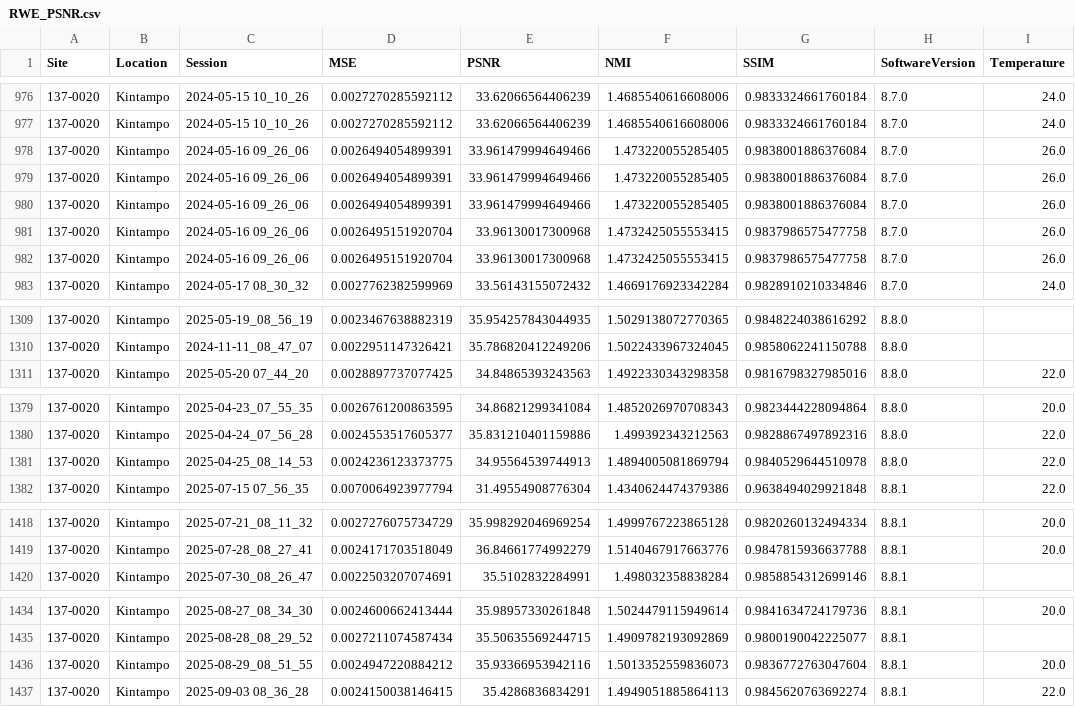
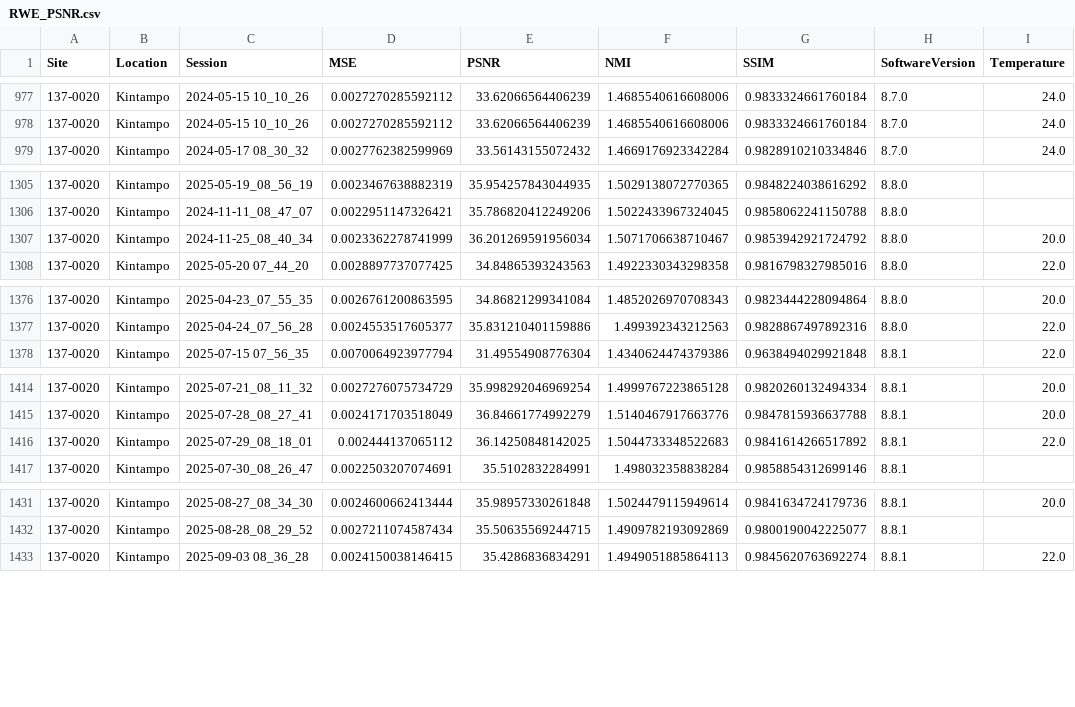
Before and after one commit to UNITY-Physics/UNITY-Dashboard, a CSV file: src/data/RWE_PSNR.csv, drawn as a sheet; only a part is shown, gaps mark what is left out; the diff covers the shown part only.

```diff
--- a/src/data/RWE_PSNR.csv
+++ b/src/data/RWE_PSNR.csv
@@ -977,7 +978,2 @@ Site,Location,Session,MSE,PSNR,NMI,SSIM,SoftwareVersion,Temperature
 137-0020,Kintampo,2024-05-15 10_10_26,0.0027270285592112,33.62066564406239,1.4685540616608006,0.9833324661760184,8.7.0,24.0
-137-0020,Kintampo,2024-05-16 09_26_06,0.0026494054899391,33.961479994649466,1.473220055285405,0.9838001886376084,8.7.0,26.0
-137-0020,Kintampo,2024-05-16 09_26_06,0.0026494054899391,33.961479994649466,1.473220055285405,0.9838001886376084,8.7.0,26.0
-137-0020,Kintampo,2024-05-16 09_26_06,0.0026494054899391,33.961479994649466,1.473220055285405,0.9838001886376084,8.7.0,26.0
-137-0020,Kintampo,2024-05-16 09_26_06,0.0026495151920704,33.96130017300968,1.4732425055553415,0.9837986575477758,8.7.0,26.0
-137-0020,Kintampo,2024-05-16 09_26_06,0.0026495151920704,33.96130017300968,1.4732425055553415,0.9837986575477758,8.7.0,26.0
 137-0020,Kintampo,2024-05-17 08_30_32,0.0027762382599969,33.56143155072432,1.4669176923342284,0.9828910210334846,8.7.0,24.0
@@ -1310,2 +1306,3 @@ Site,Location,Session,MSE,PSNR,NMI,SSIM,SoftwareVersion,Temperature
 137-0020,Kintampo,2024-11-11_08_47_07,0.0022951147326421,35.786820412249206,1.5022433967324045,0.9858062241150788,8.8.0,
+137-0020,Kintampo,2024-11-25_08_40_34,0.0023362278741999,36.201269591956034,1.5071706638710467,0.9853942921724792,8.8.0,20.0
 137-0020,Kintampo,2025-05-20 07_44_20,0.0028897737077425,34.84865393243563,1.4922330343298358,0.9816798327985016,8.8.0,22.0
@@ -1380,3 +1377,2 @@ Site,Location,Session,MSE,PSNR,NMI,SSIM,SoftwareVersion,Temperature
 137-0020,Kintampo,2025-04-24_07_56_28,0.0024553517605377,35.831210401159886,1.499392343212563,0.9828867497892316,8.8.0,22.0
-137-0020,Kintampo,2025-04-25_08_14_53,0.0024236123373775,34.95564539744913,1.4894005081869794,0.9840529644510978,8.8.0,22.0
 137-0020,Kintampo,2025-07-15 07_56_35,0.0070064923977794,31.49554908776304,1.4340624474379386,0.9638494029921848,8.8.1,22.0
@@ -1419,2 +1415,3 @@ Site,Location,Session,MSE,PSNR,NMI,SSIM,SoftwareVersion,Temperature
 137-0020,Kintampo,2025-07-28_08_27_41,0.0024171703518049,36.84661774992279,1.5140467917663776,0.9847815936637788,8.8.1,20.0
+137-0020,Kintampo,2025-07-29_08_18_01,0.002444137065112,36.14250848142025,1.5044733348522683,0.9841614266517892,8.8.1,22.0
 137-0020,Kintampo,2025-07-30_08_26_47,0.0022503207074691,35.5102832284991,1.498032358838284,0.9858854312699146,8.8.1,
@@ -1435,3 +1432,2 @@ Site,Location,Session,MSE,PSNR,NMI,SSIM,SoftwareVersion,Temperature
 137-0020,Kintampo,2025-08-28_08_29_52,0.0027211074587434,35.50635569244715,1.4909782193092869,0.9800190042225077,8.8.1,
-137-0020,Kintampo,2025-08-29_08_51_55,0.0024947220884212,35.93366953942116,1.5013352559836073,0.9836772763047604,8.8.1,20.0
 137-0020,Kintampo,2025-09-03 08_36_28,0.0024150038146415,35.4286836834291,1.4949051885864113,0.9845620763692274,8.8.1,22.0
```
Also changed, not shown: 3 added rows and 4 removed rows elsewhere in this file.
